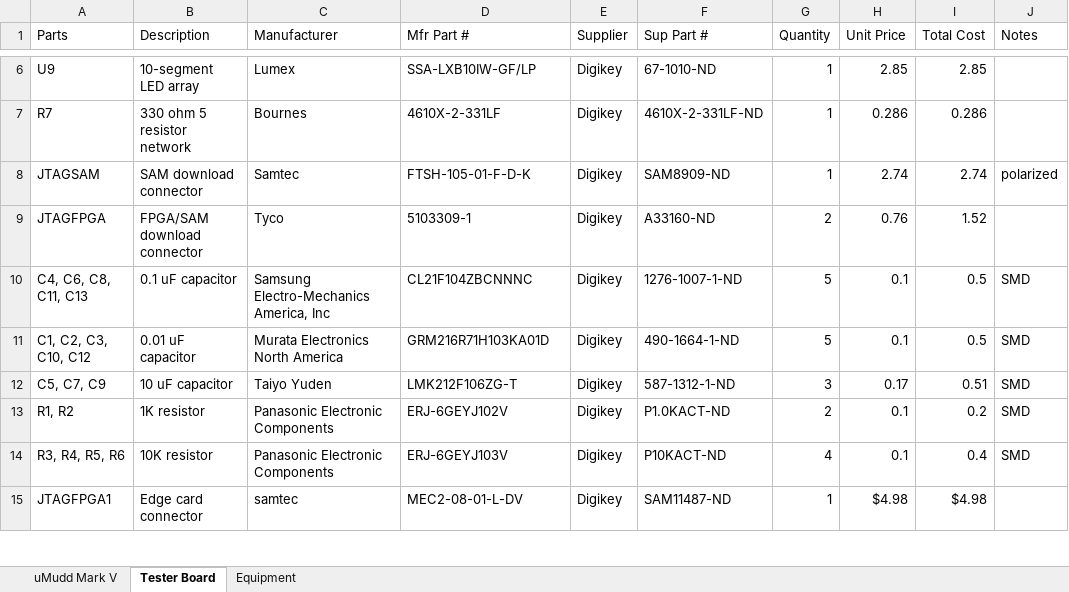
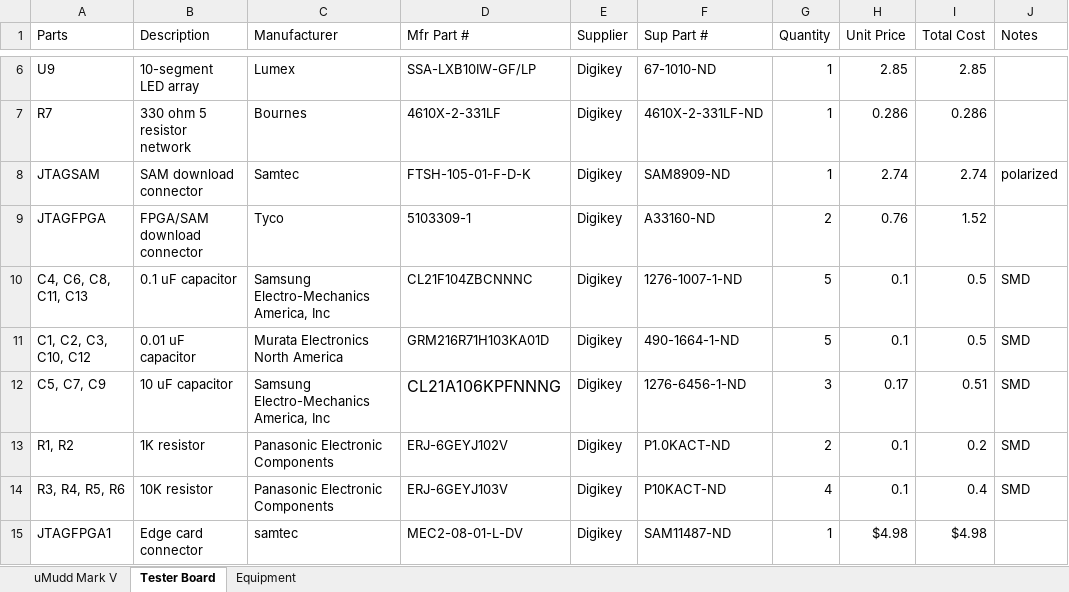
Before and after one commit to kpezeshki/MuddPiV5, an Excel workbook: New PCB, no jumpers/Bill of Materials.xlsx, sheet Tester Board, drawn as a sheet; only a part is shown, gaps mark what is left out; values as stored, in another font and other column widths than the file's, no borders; the diff names each change by its address in the sheet, - before the commit and + after, or states it on an @@ line.

```diff
--- a/New PCB, no jumpers/Bill of Materials.xlsx (sheet Tester Board)
+++ b/New PCB, no jumpers/Bill of Materials.xlsx (sheet Tester Board)
-C12 (Manufacturer): Taiyo Yuden
+C12 (Manufacturer): Samsung Electro-Mechanics America, Inc
-D12 (Mfr Part #): LMK212F106ZG-T
+D12 (Mfr Part #): CL21A106KPFNNNG
@@ D12 text size: larger @@
-F12 (Sup Part #): 587-1312-1-ND
+F12 (Sup Part #): 1276-6456-1-ND
```
Also changed, not shown: sheet uMudd Mark V, formulas that keep their value, 3 other files.
